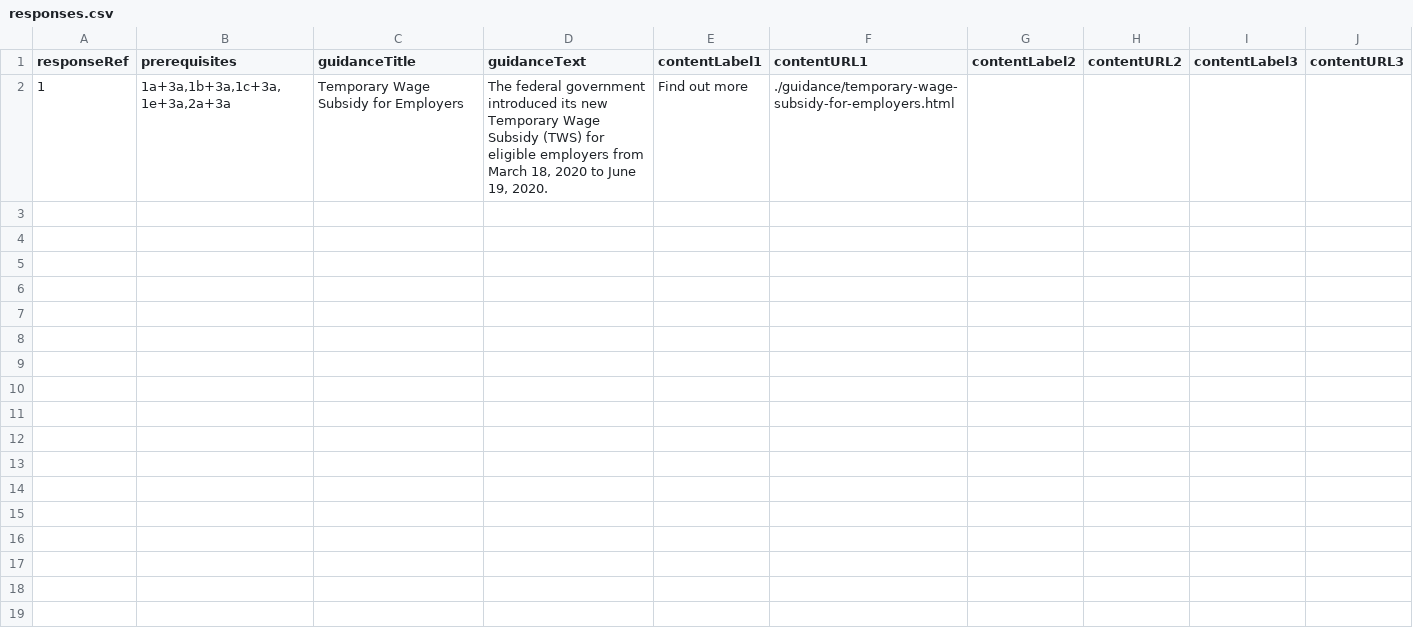
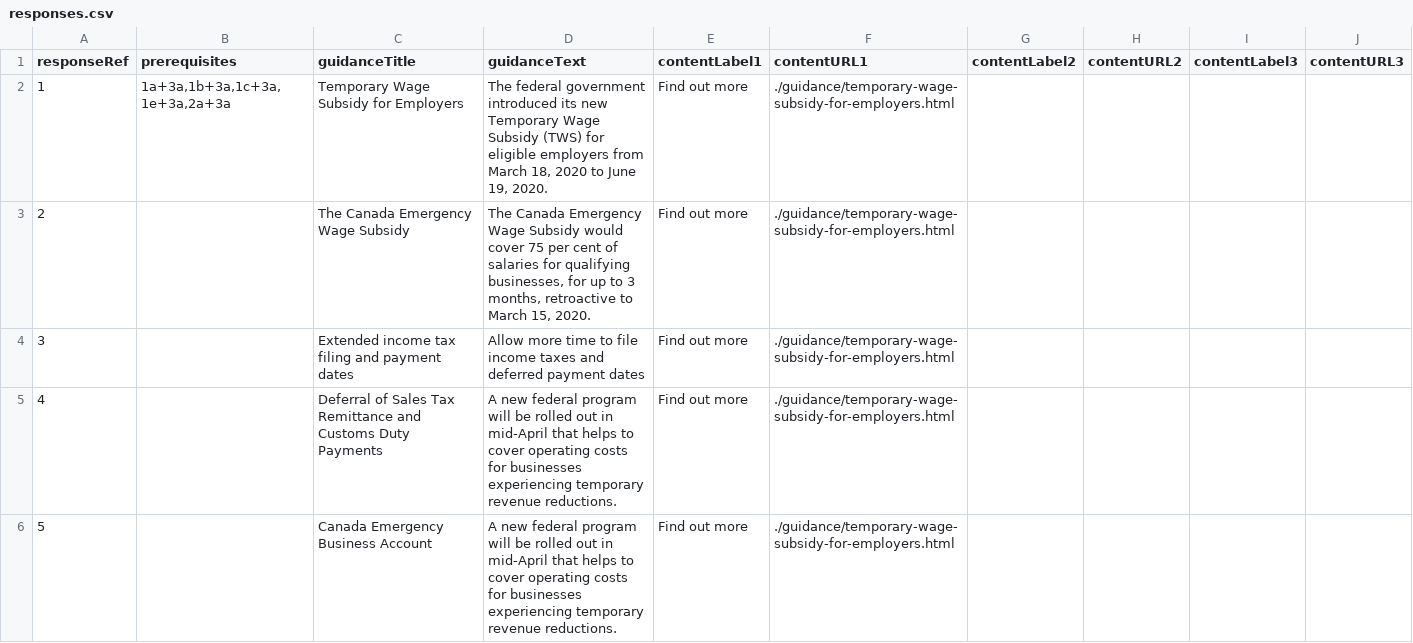
Before and after one commit to wonda05/covid19-business-support-finder-FR, a CSV file: static/data/responses.csv, drawn as a sheet; only a part is shown; the diff covers the shown part only; the diff names each change by its address in the sheet, - before the commit and + after, or states it on an @@ line.

Commit message:
added more responses

```diff
--- a/static/data/responses.csv
+++ b/static/data/responses.csv
+row 3: 2 |  | The Canada Emergency Wage Subsidy | The Canada Emergency Wage Subsidy would cover 75 per cent of salaries for qualifying businesses, for up to 3 months, retroactive to March 15, 2020. | Find out more | ./guidance/temporary-wage-subsidy-for-employers.html
+row 4: 3 |  | Extended income tax filing and payment dates | Allow more time to file income taxes and deferred payment dates | Find out more | ./guidance/temporary-wage-subsidy-for-employers.html
+row 5: 4 |  | Deferral of Sales Tax Remittance and Customs Duty Payments | A new federal program will be rolled out in mid-April that helps to cover operating costs for businesses experiencing temporary revenue reductions. | Find out more | ./guidance/temporary-wage-subsidy-for-employers.html
+row 6: 5 |  | Canada Emergency Business Account | A new federal program will be rolled out in mid-April that helps to cover operating costs for businesses experiencing temporary revenue reductions. | Find out more | ./guidance/temporary-wage-subsidy-for-employers.html
```
Also changed, not shown: 4 added rows elsewhere in this file.
